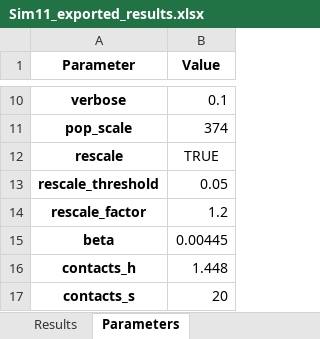
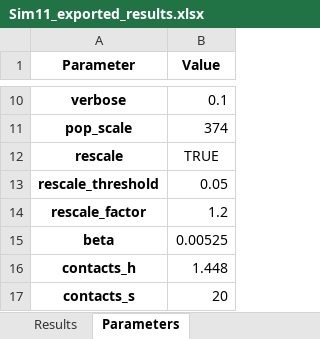
Before and after one commit to ImranJuma/covasim_modeling, an Excel workbook: Sim11_exported_results.xlsx, sheet Parameters, drawn as a sheet; only a part is shown, gaps mark what is left out; values as stored, in another font and other column widths than the file's, no borders; the diff covers the shown part only; the diff names each change by its address in the sheet, - before the commit and + after, or states it on an @@ line.

```diff
--- a/Sim11_exported_results.xlsx (sheet Parameters)
+++ b/Sim11_exported_results.xlsx (sheet Parameters)
-B15 (Value): 0.00445
+B15 (Value): 0.00525
```
Also changed, not shown: 1 edited cell elsewhere in this sheet, sheet Results, Sim0_exported_results.xlsx, Sim1_exported_results.xlsx, 12 other files.
